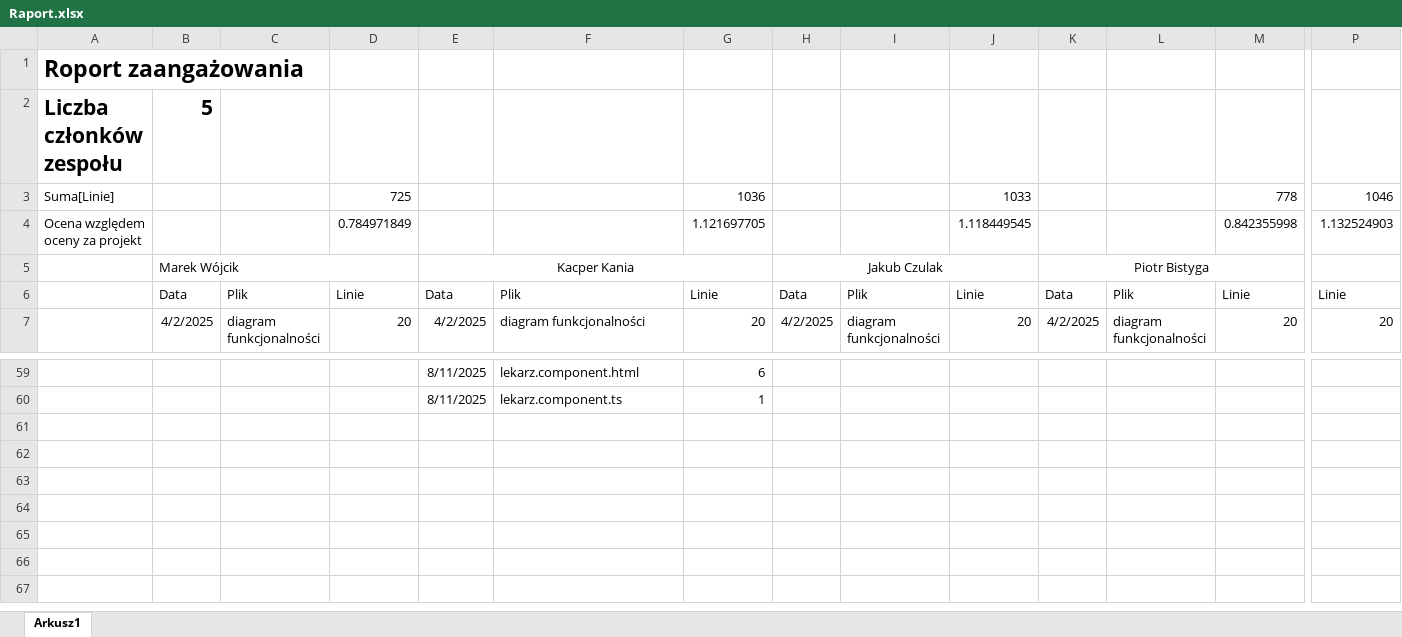
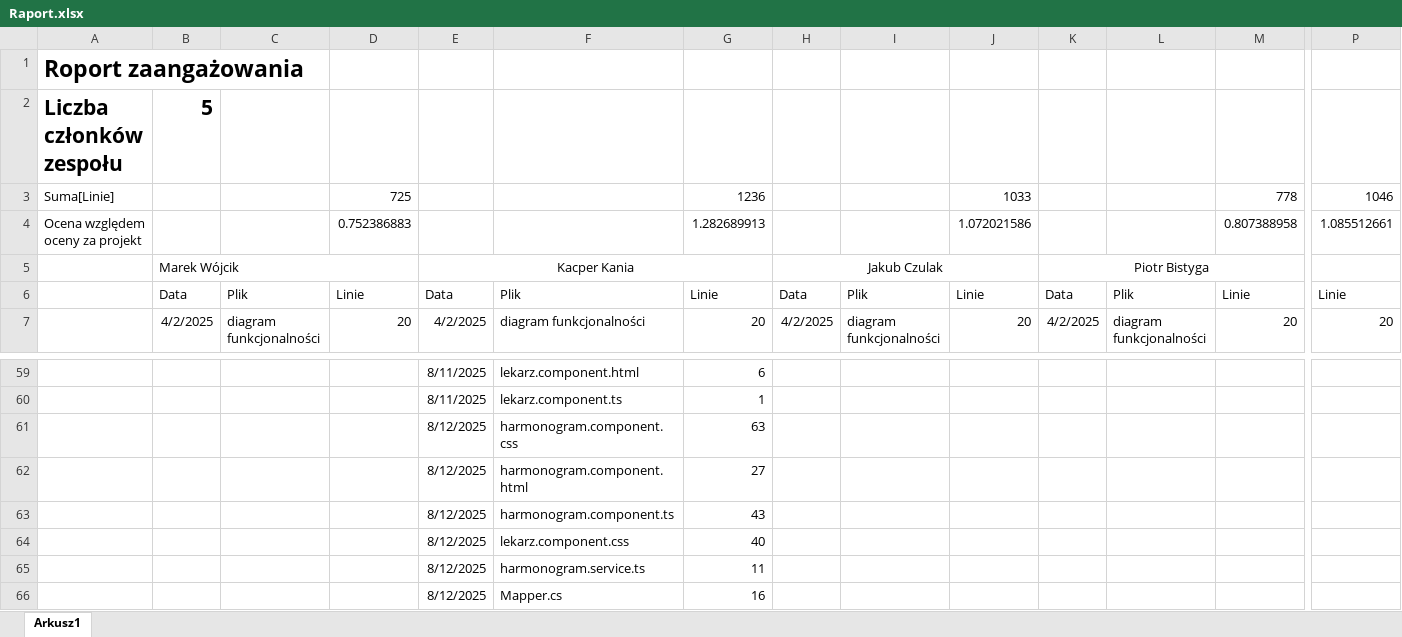
Before and after one commit to MarWoj744/Projekt-Przychodnia, an Excel workbook: Raport.xlsx, sheet Arkusz1, drawn as a sheet; only a part is shown, gaps mark what is left out; values as stored, in another font and other column widths than the file's, no borders; removed rows and columns are numbered as before the commit, all else as after; rows hold the shown columns only; the diff names each change by its address in the sheet, - before the commit and + after, or states it on an @@ line.

Commit message:
harmonogram

```diff
--- a/Raport.xlsx (sheet Arkusz1)
+++ b/Raport.xlsx (sheet Arkusz1)
-G3: 1036
+G3: 1236
-row 4: Ocena względem oceny za projekt |  |  | 0.784971849 |  |  | 1.121697705 |  |  | 1.118449545 |  |  | 0.842355998 | 1.132524903
+row 4: Ocena względem oceny za projekt |  |  | 0.752386883 |  |  | 1.282689913 |  |  | 1.072021586 |  |  | 0.807388958 | 1.085512661
+row 61:  |  |  |  | 8/12/2025 | harmonogram.component.css | 63
+row 62:  |  |  |  | 8/12/2025 | harmonogram.component.html | 27
+row 63:  |  |  |  | 8/12/2025 | harmonogram.component.ts | 43
+row 64:  |  |  |  | 8/12/2025 | lekarz.component.css | 40
+row 65:  |  |  |  | 8/12/2025 | harmonogram.service.ts | 11
+row 66:  |  |  |  | 8/12/2025 | Mapper.cs | 16
```
Also changed, not shown: 19 other files.
